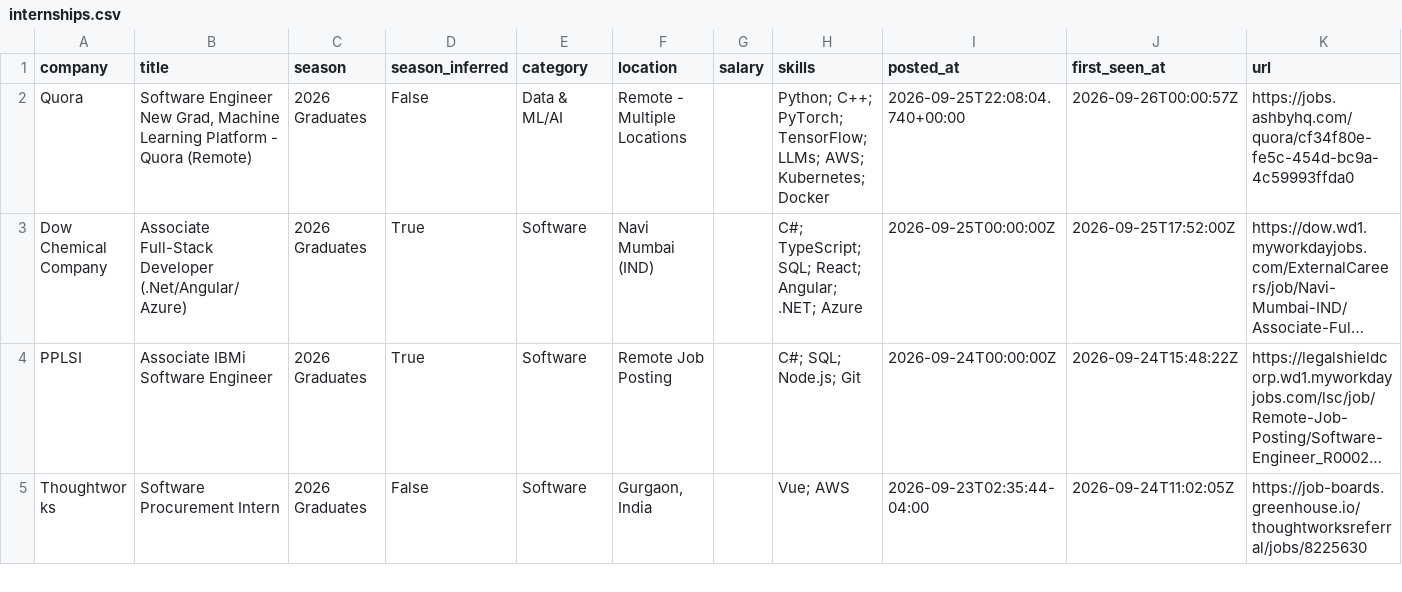
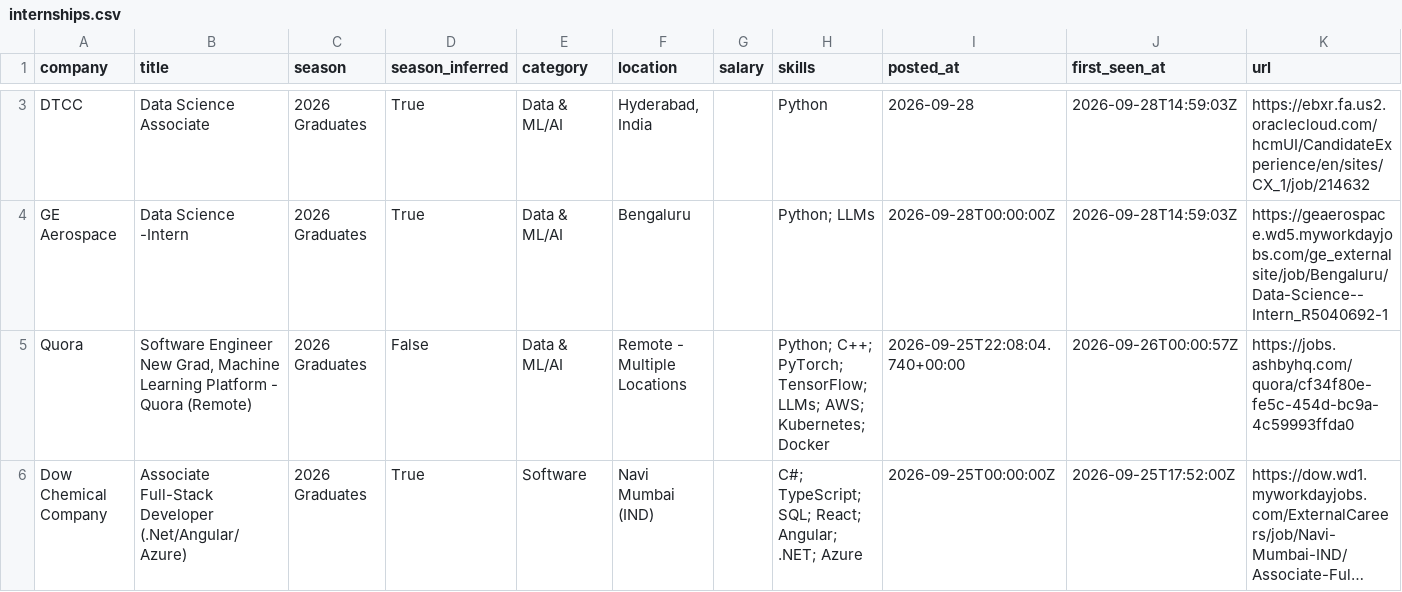
Before and after one commit to Smeerdev/Job-finder-agent, a CSV file: data/internships.csv, drawn as a sheet; only a part is shown, gaps mark what is left out; the shorter side is filled out with more unchanged rows; long unchanged cells end in …; the diff covers the shown part only; the diff names each change by its address in the sheet, - before the commit and + after, or states it on an @@ line.

Commit message:
chore: update internships (2026-09-28 14:59 UTC)

```diff
--- a/data/internships.csv
+++ b/data/internships.csv
+row 3: DTCC | Data Science Associate | 2026 Graduates | True | Data & ML/AI | Hyderabad, India |  | Python | 2026-09-28 | 2026-09-28T14:59:03Z | https://ebxr.fa.us2.oraclecloud.com/hcmUI/CandidateExperience/en/sites/CX_1/job/214632
+row 4: GE Aerospace | Data Science -Intern | 2026 Graduates | True | Data & ML/AI | Bengaluru |  | Python; LLMs | 2026-09-28T00:00:00Z | 2026-09-28T14:59:03Z | https://geaerospace.wd5.myworkdayjobs.com/ge_externalsite/job/Bengaluru/Data-Science--Intern_R5040692-1
```
Also changed, not shown: 2 added rows and 2 removed rows elsewhere in this file, 13 other files.
